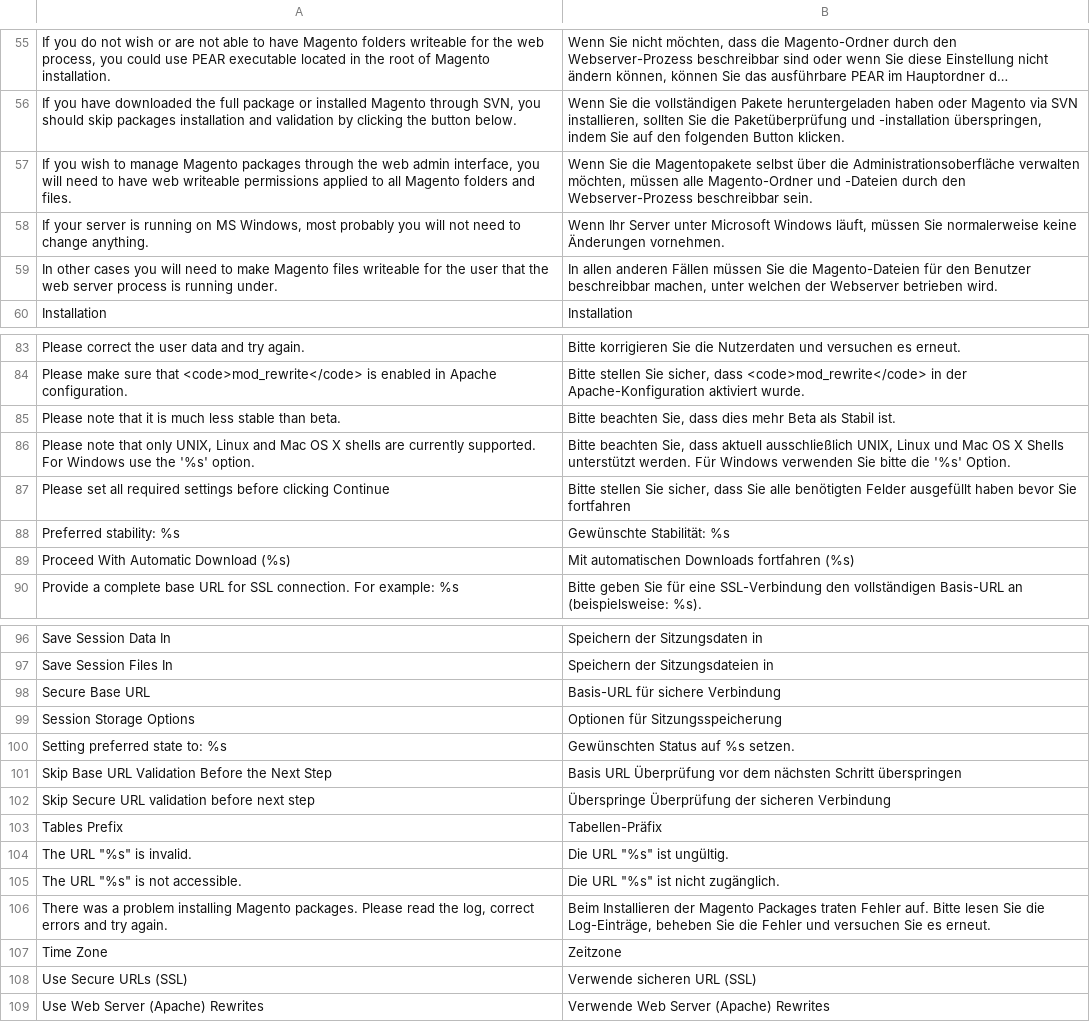
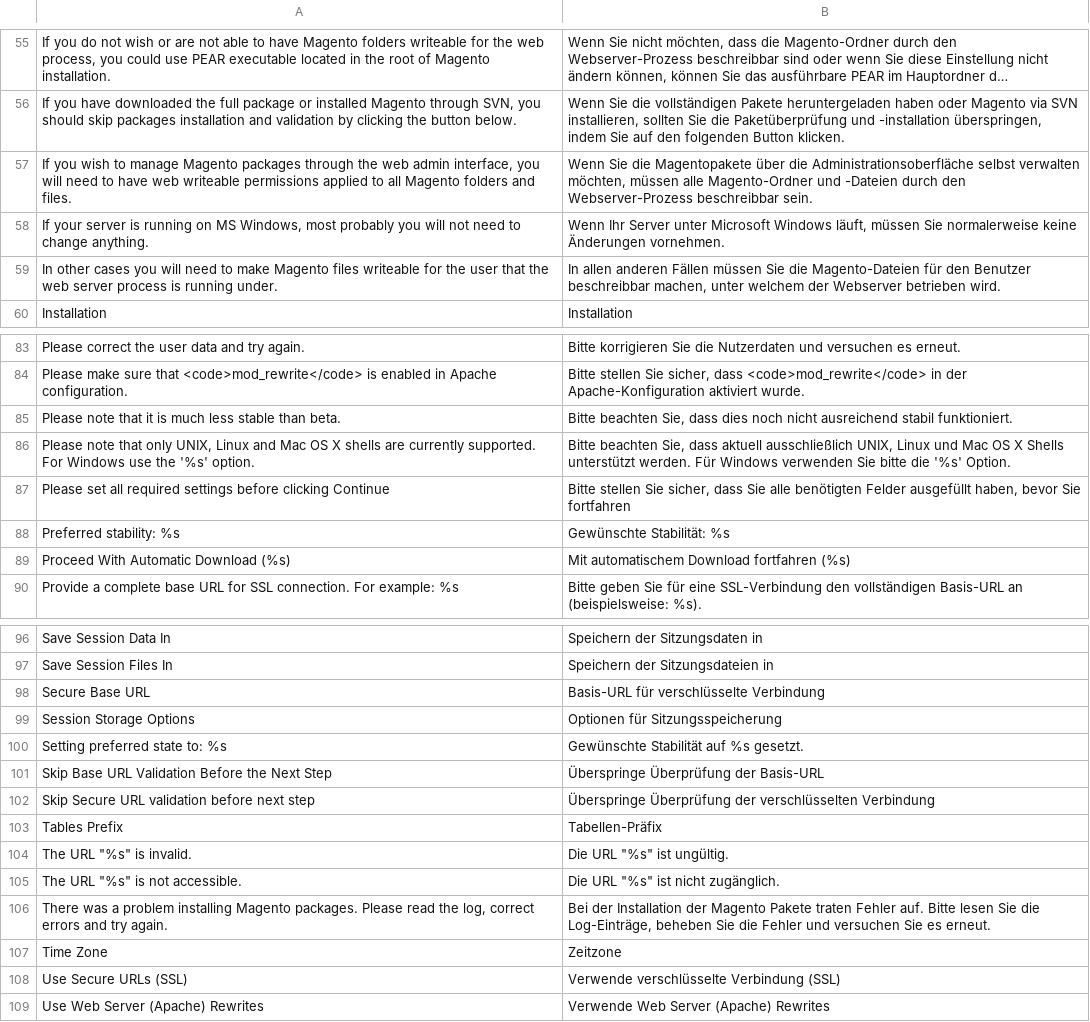
Before and after one commit to riconeitzel/German_LocalePack_de_DE, a CSV file: app/locale/de_DE/Mage_Install.csv, drawn as a sheet; only a part is shown, gaps mark what is left out; long unchanged cells end in ….

Commit message:
Rechtschreibung, Grammatik und Satzbau

```diff
--- a/app/locale/de_DE/Mage_Install.csv
+++ b/app/locale/de_DE/Mage_Install.csv
@@ -56,5 +56,5 @@
 "If you have downloaded the full package or installed Magento through SVN, you should skip packages installation and validation by clicking the button below.","Wenn Sie die vollständigen Pakete heruntergeladen haben oder Magento via SVN installieren, sollten Sie die Paketüberprüfung und -installation überspringen, indem Sie auf den folgenden Button klicken."
-"If you wish to manage Magento packages through the web admin interface, you will need to have web writeable permissions applied to all Magento folders and files.","Wenn Sie die Magentopakete selbst über die Administrationsoberfläche verwalten möchten, müssen alle Magento-Ordner und -Dateien durch den Webserver-Prozess beschreibbar sein."
+"If you wish to manage Magento packages through the web admin interface, you will need to have web writeable permissions applied to all Magento folders and files.","Wenn Sie die Magentopakete über die Administrationsoberfläche selbst verwalten möchten, müssen alle Magento-Ordner und -Dateien durch den Webserver-Prozess beschreibbar sein."
 "If your server is running on MS Windows, most probably you will not need to change anything.","Wenn Ihr Server unter Microsoft Windows läuft, müssen Sie normalerweise keine Änderungen vornehmen."
-"In other cases you will need to make Magento files writeable for the user that the web server process is running under.","In allen anderen Fällen müssen Sie die Magento-Dateien für den Benutzer beschreibbar machen, unter welchen der Webserver betrieben wird."
+"In other cases you will need to make Magento files writeable for the user that the web server process is running under.","In allen anderen Fällen müssen Sie die Magento-Dateien für den Benutzer beschreibbar machen, unter welchem der Webserver betrieben wird."
 "Installation","Installation"
@@ -84,7 +84,7 @@
 "Please make sure that <code>mod_rewrite</code> is enabled in Apache configuration.","Bitte stellen Sie sicher, dass <code>mod_rewrite</code> in der Apache-Konfiguration aktiviert wurde."
-"Please note that it is much less stable than beta.","Bitte beachten Sie, dass dies mehr Beta als Stabil ist."
+"Please note that it is much less stable than beta.","Bitte beachten Sie, dass dies noch nicht ausreichend stabil funktioniert."
 "Please note that only UNIX, Linux and Mac OS X shells are currently supported. For Windows use the '%s' option.","Bitte beachten Sie, dass aktuell ausschließlich UNIX, Linux und Mac OS X Shells unterstützt werden. Für Windows verwenden Sie bitte die '%s' Option."
-"Please set all required settings before clicking Continue","Bitte stellen Sie sicher, dass Sie alle benötigten Felder ausgefüllt haben bevor Sie fortfahren"
+"Please set all required settings before clicking Continue","Bitte stellen Sie sicher, dass Sie alle benötigten Felder ausgefüllt haben, bevor Sie fortfahren"
 "Preferred stability: %s","Gewünschte Stabilität: %s"
-"Proceed With Automatic Download (%s)","Mit automatischen Downloads fortfahren (%s)"
+"Proceed With Automatic Download (%s)","Mit automatischem Download fortfahren (%s)"
 "Provide a complete base URL for SSL connection. For example: %s","Bitte geben Sie für eine SSL-Verbindung den vollständigen Basis-URL an (beispielsweise: %s)."
@@ -97,7 +97,7 @@
 "Save Session Files In","Speichern der Sitzungsdateien in"
-"Secure Base URL","Basis-URL für sichere Verbindung"
+"Secure Base URL","Basis-URL für verschlüsselte Verbindung"
 "Session Storage Options","Optionen für Sitzungsspeicherung"
-"Setting preferred state to: %s","Gewünschten Status auf %s setzen."
-"Skip Base URL Validation Before the Next Step","Basis URL Überprüfung vor dem nächsten Schritt überspringen"
-"Skip Secure URL validation before next step","Überspringe Überprüfung der sicheren Verbindung"
+"Setting preferred state to: %s","Gewünschte Stabilität auf %s gesetzt."
+"Skip Base URL Validation Before the Next Step","Überspringe Überprüfung der Basis-URL"
+"Skip Secure URL validation before next step","Überspringe Überprüfung der verschlüsselten Verbindung"
 "Tables Prefix","Tabellen-Präfix"
@@ -105,5 +105,5 @@
 "The URL ""%s"" is not accessible.","Die URL ""%s"" ist nicht zugänglich."
-"There was a problem installing Magento packages. Please read the log, correct errors and try again.","Beim Installieren der Magento Packages traten Fehler auf. Bitte lesen Sie die Log-Einträge, beheben Sie die Fehler und versuchen Sie es erneut."
+"There was a problem installing Magento packages. Please read the log, correct errors and try again.","Bei der Installation der Magento Pakete traten Fehler auf. Bitte lesen Sie die Log-Einträge, beheben Sie die Fehler und versuchen Sie es erneut."
 "Time Zone","Zeitzone"
-"Use Secure URLs (SSL)","Verwende sicheren URL (SSL)"
+"Use Secure URLs (SSL)","Verwende verschlüsselte Verbindung (SSL)"
 "Use Web Server (Apache) Rewrites","Verwende Web Server (Apache) Rewrites"
```
